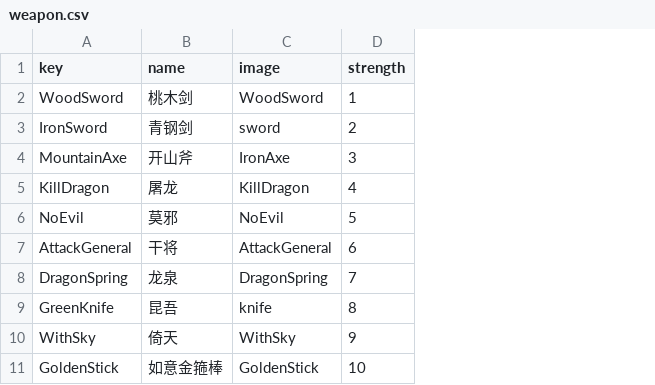
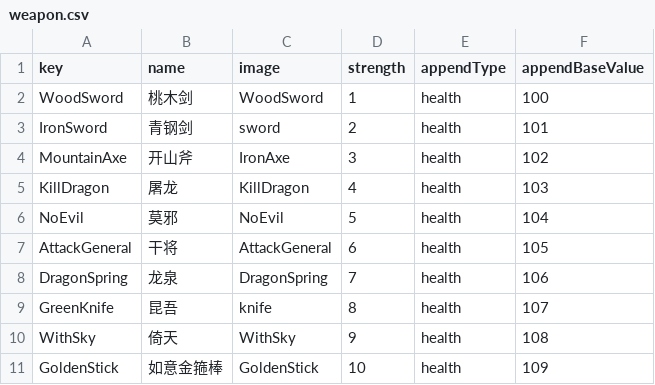
Before and after one commit to qobq/qobq.github.io, a CSV file: resource/table/weapon.csv, drawn as a sheet; the diff names each change by its address in the sheet, - before the commit and + after, or states it on an @@ line.

```diff
--- a/resource/table/weapon.csv
+++ b/resource/table/weapon.csv
+column E (appendType), rows 2-11: all health
+column F (appendBaseValue), rows 2-11: 100 | 101 | 102 | 103 | 104 | 105 | 106 | 107 | 108 | 109
```
